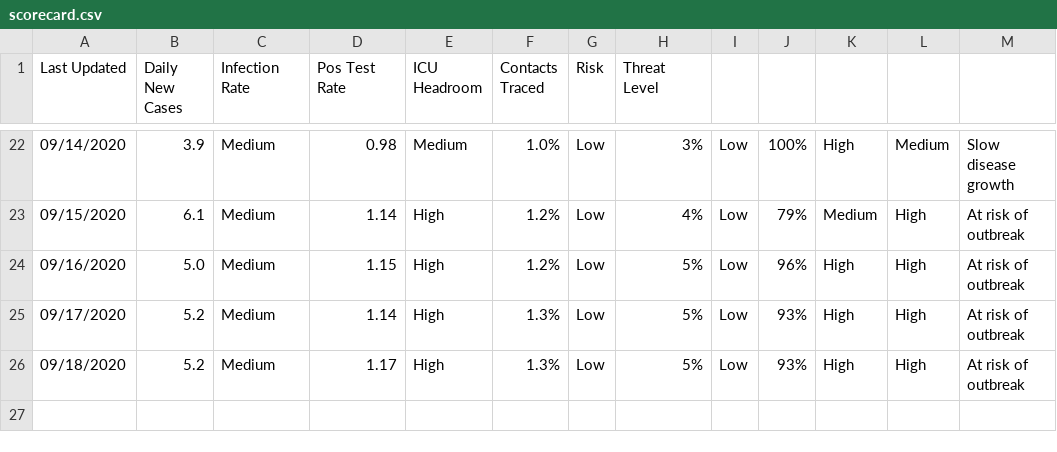
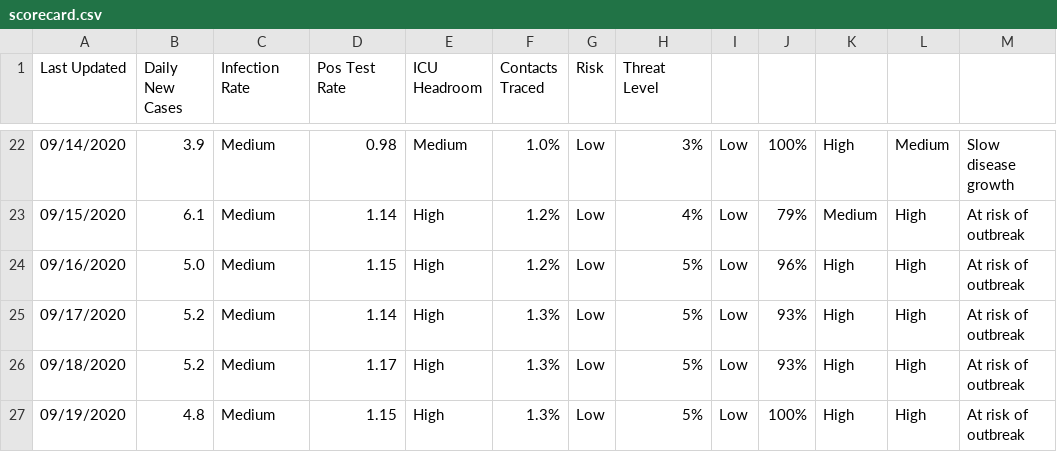
Before and after one commit to gdancik/eida, a CSV file: covid_ct/scorecard.csv, drawn as a sheet; only a part is shown, gaps mark what is left out; the diff names each change by its address in the sheet, - before the commit and + after, or states it on an @@ line.

Commit message:
Updated data on 2020_09_20

```diff
--- a/covid_ct/scorecard.csv
+++ b/covid_ct/scorecard.csv
+row 27: 09/19/2020 | 4.8 | Medium | 1.15 | High | 1.3% | Low | 5% | Low | 100% | High | High | At risk of outbreak
```
